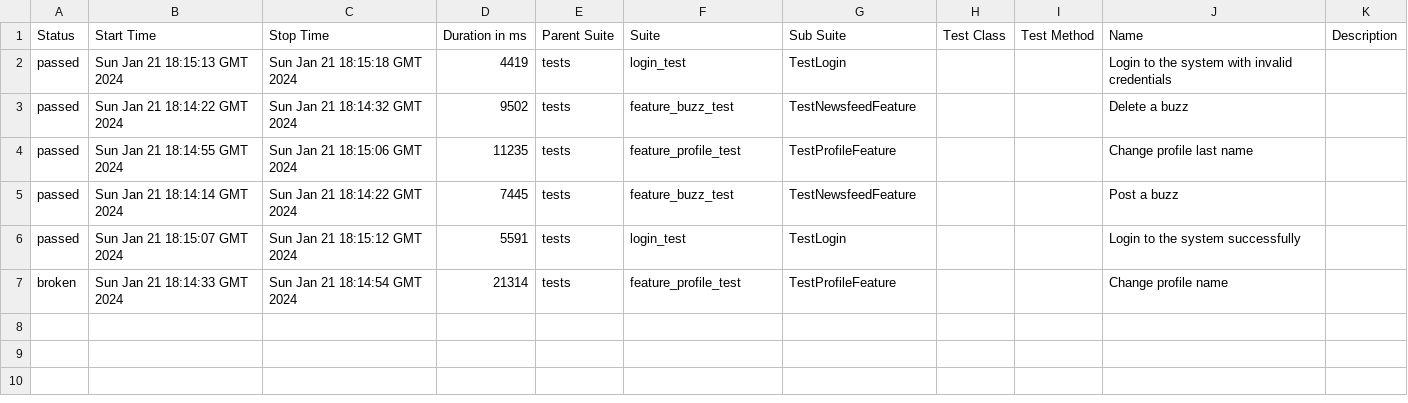
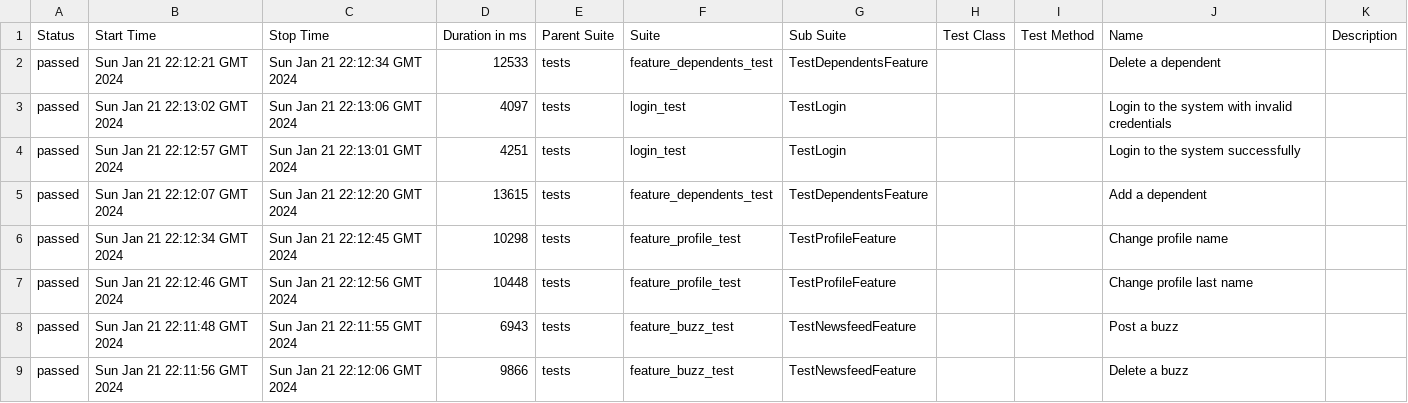
Before and after one commit to ndubino/tms-final, a CSV file: data/suites.csv, drawn as a sheet.

```diff
--- a/data/suites.csv
+++ b/data/suites.csv
@@ -1,7 +1,9 @@
 "Status","Start Time","Stop Time","Duration in ms","Parent Suite","Suite","Sub Suite","Test Class","Test Method","Name","Description"
-"passed","Sun Jan 21 18:15:13 GMT 2024","Sun Jan 21 18:15:18 GMT 2024","4419","tests","login_test","TestLogin","","","Login to the system with invalid credentials",""
-"passed","Sun Jan 21 18:14:22 GMT 2024","Sun Jan 21 18:14:32 GMT 2024","9502","tests","feature_buzz_test","TestNewsfeedFeature","","","Delete a buzz",""
-"passed","Sun Jan 21 18:14:55 GMT 2024","Sun Jan 21 18:15:06 GMT 2024","11235","tests","feature_profile_test","TestProfileFeature","","","Change profile last name",""
-"passed","Sun Jan 21 18:14:14 GMT 2024","Sun Jan 21 18:14:22 GMT 2024","7445","tests","feature_buzz_test","TestNewsfeedFeature","","","Post a buzz",""
-"passed","Sun Jan 21 18:15:07 GMT 2024","Sun Jan 21 18:15:12 GMT 2024","5591","tests","login_test","TestLogin","","","Login to the system successfully",""
-"broken","Sun Jan 21 18:14:33 GMT 2024","Sun Jan 21 18:14:54 GMT 2024","21314","tests","feature_profile_test","TestProfileFeature","","","Change profile name",""
+"passed","Sun Jan 21 22:12:21 GMT 2024","Sun Jan 21 22:12:34 GMT 2024","12533","tests","feature_dependents_test","TestDependentsFeature","","","Delete a dependent",""
+"passed","Sun Jan 21 22:13:02 GMT 2024","Sun Jan 21 22:13:06 GMT 2024","4097","tests","login_test","TestLogin","","","Login to the system with invalid credentials",""
+"passed","Sun Jan 21 22:12:57 GMT 2024","Sun Jan 21 22:13:01 GMT 2024","4251","tests","login_test","TestLogin","","","Login to the system successfully",""
+"passed","Sun Jan 21 22:12:07 GMT 2024","Sun Jan 21 22:12:20 GMT 2024","13615","tests","feature_dependents_test","TestDependentsFeature","","","Add a dependent",""
+"passed","Sun Jan 21 22:12:34 GMT 2024","Sun Jan 21 22:12:45 GMT 2024","10298","tests","feature_profile_test","TestProfileFeature","","","Change profile name",""
+"passed","Sun Jan 21 22:12:46 GMT 2024","Sun Jan 21 22:12:56 GMT 2024","10448","tests","feature_profile_test","TestProfileFeature","","","Change profile last name",""
+"passed","Sun Jan 21 22:11:48 GMT 2024","Sun Jan 21 22:11:55 GMT 2024","6943","tests","feature_buzz_test","TestNewsfeedFeature","","","Post a buzz",""
+"passed","Sun Jan 21 22:11:56 GMT 2024","Sun Jan 21 22:12:06 GMT 2024","9866","tests","feature_buzz_test","TestNewsfeedFeature","","","Delete a buzz",""
```
Also changed, not shown: data/behaviors.csv, 43 other files.
